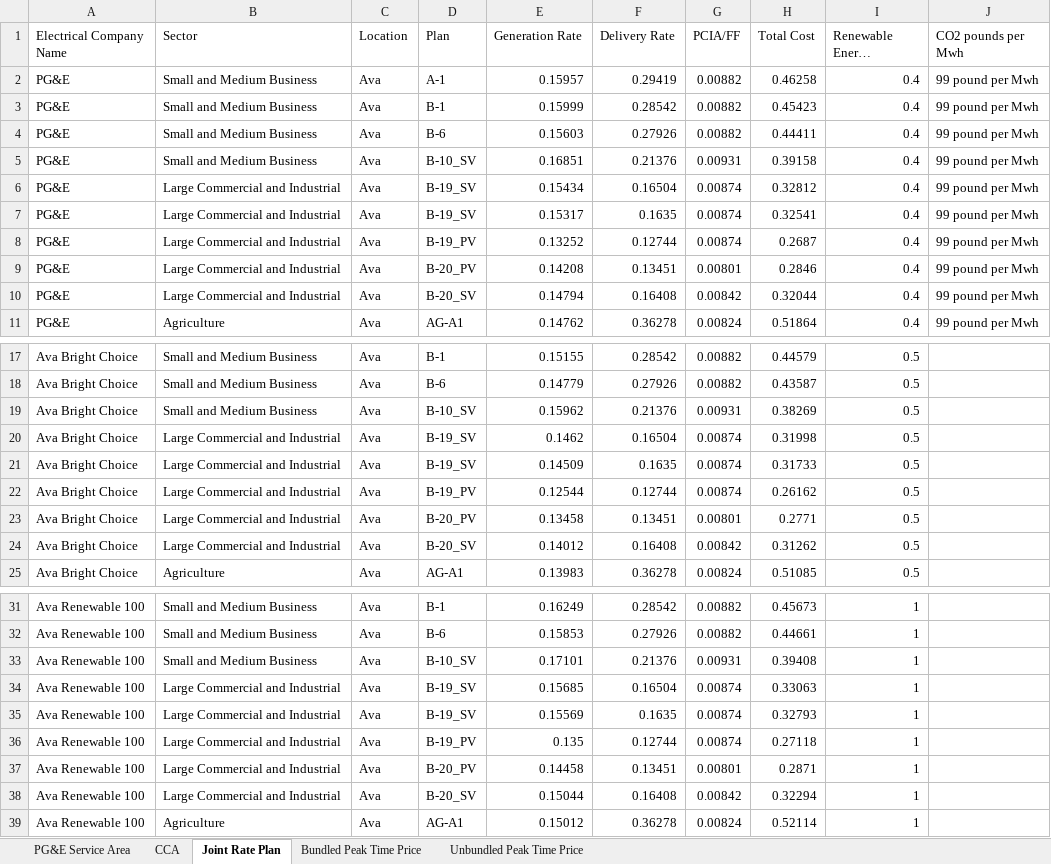
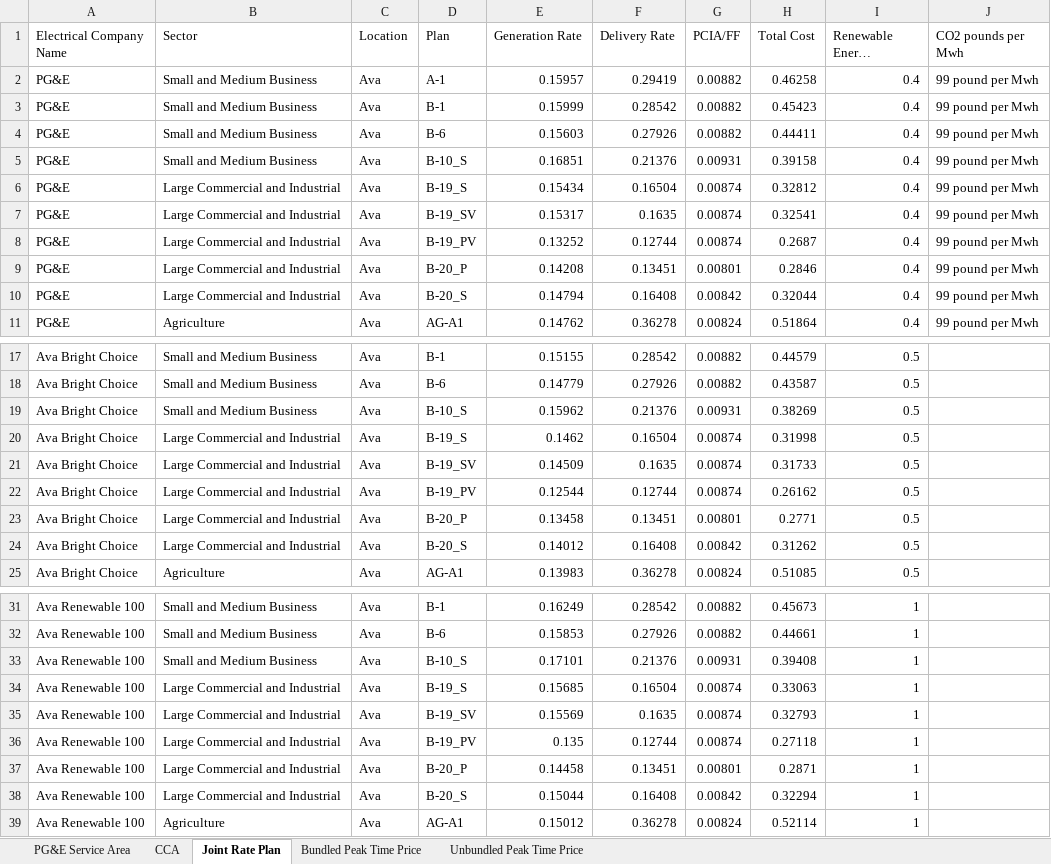
Before and after one commit to pemsherpa/Pema_ai-apps, an Excel workbook: decarbonize/Electricity Rate Plan.xlsx, sheet Joint Rate Plan, drawn as a sheet; only a part is shown, gaps mark what is left out; long unchanged cells end in …; values as stored, in another font and other column widths than the file's, no borders; table styles not drawn; the diff covers the shown part only; the diff names each change by its address in the sheet, - before the commit and + after, or states it on an @@ line.

```diff
--- a/decarbonize/Electricity Rate Plan.xlsx (sheet Joint Rate Plan)
+++ b/decarbonize/Electricity Rate Plan.xlsx (sheet Joint Rate Plan)
-D5 (Plan): B-10_SV
+D5 (Plan): B-10_S
-D6 (Plan): B-19_SV
+D6 (Plan): B-19_S
-D9 (Plan): B-20_PV
+D9 (Plan): B-20_P
-D10 (Plan): B-20_SV
+D10 (Plan): B-20_S
-D19 (Plan): B-10_SV
+D19 (Plan): B-10_S
-D20 (Plan): B-19_SV
+D20 (Plan): B-19_S
-D23 (Plan): B-20_PV
+D23 (Plan): B-20_P
-D24 (Plan): B-20_SV
+D24 (Plan): B-20_S
-D33 (Plan): B-10_SV
+D33 (Plan): B-10_S
-D34 (Plan): B-19_SV
+D34 (Plan): B-19_S
-D37 (Plan): B-20_PV
+D37 (Plan): B-20_P
-D38 (Plan): B-20_SV
+D38 (Plan): B-20_S
```
Also changed, not shown: 71 edited cells elsewhere in this sheet, sheet Unbundled Peak Time Price.
